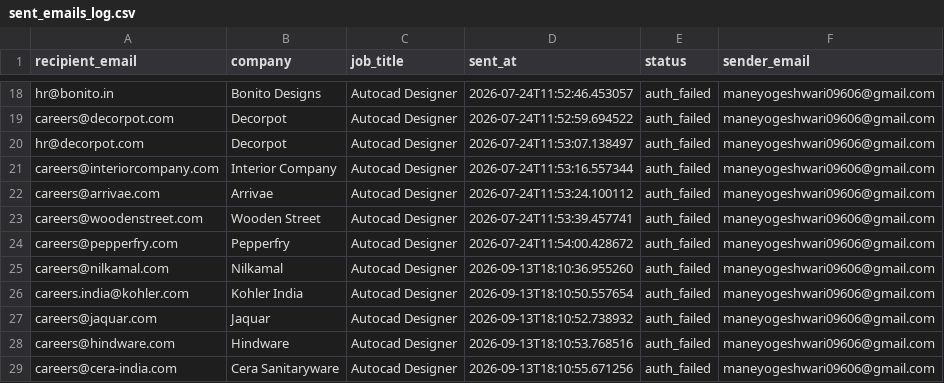
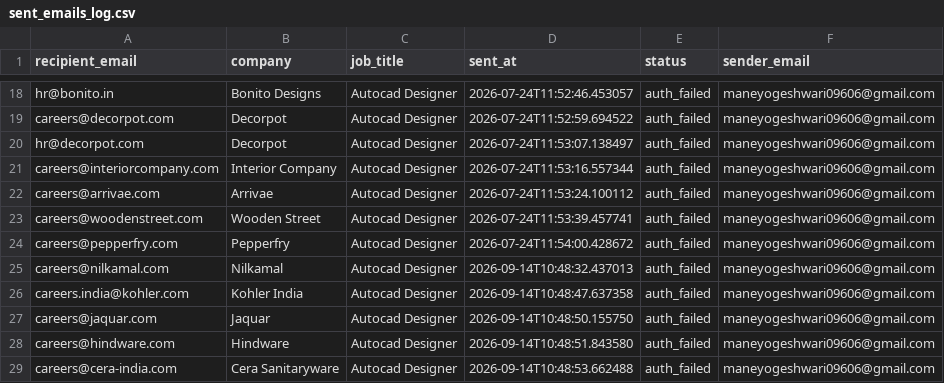
Before and after one commit to githubajaydhage/autoapply-resume-automation, a CSV file: data/sent_emails_log.csv, drawn as a sheet; only a part is shown, gaps mark what is left out.

```diff
--- a/data/sent_emails_log.csv
+++ b/data/sent_emails_log.csv
@@ -24,6 +24,6 @@ careers@woodenstreet.com,Wooden Street,Autocad Designer,2026-07-24T11:53:39.4577
 careers@pepperfry.com,Pepperfry,Autocad Designer,2026-07-24T11:54:00.428672,auth_failed,maneyogeshwari09606@gmail.com
-careers@nilkamal.com,Nilkamal,Autocad Designer,2026-09-13T18:10:36.955260,auth_failed,maneyogeshwari09606@gmail.com
-careers.india@kohler.com,Kohler India,Autocad Designer,2026-09-13T18:10:50.557654,auth_failed,maneyogeshwari09606@gmail.com
-careers@jaquar.com,Jaquar,Autocad Designer,2026-09-13T18:10:52.738932,auth_failed,maneyogeshwari09606@gmail.com
-careers@hindware.com,Hindware,Autocad Designer,2026-09-13T18:10:53.768516,auth_failed,maneyogeshwari09606@gmail.com
-careers@cera-india.com,Cera Sanitaryware,Autocad Designer,2026-09-13T18:10:55.671256,auth_failed,maneyogeshwari09606@gmail.com
+careers@nilkamal.com,Nilkamal,Autocad Designer,2026-09-14T10:48:32.437013,auth_failed,maneyogeshwari09606@gmail.com
+careers.india@kohler.com,Kohler India,Autocad Designer,2026-09-14T10:48:47.637358,auth_failed,maneyogeshwari09606@gmail.com
+careers@jaquar.com,Jaquar,Autocad Designer,2026-09-14T10:48:50.155750,auth_failed,maneyogeshwari09606@gmail.com
+careers@hindware.com,Hindware,Autocad Designer,2026-09-14T10:48:51.843580,auth_failed,maneyogeshwari09606@gmail.com
+careers@cera-india.com,Cera Sanitaryware,Autocad Designer,2026-09-14T10:48:53.662488,auth_failed,maneyogeshwari09606@gmail.com
```
